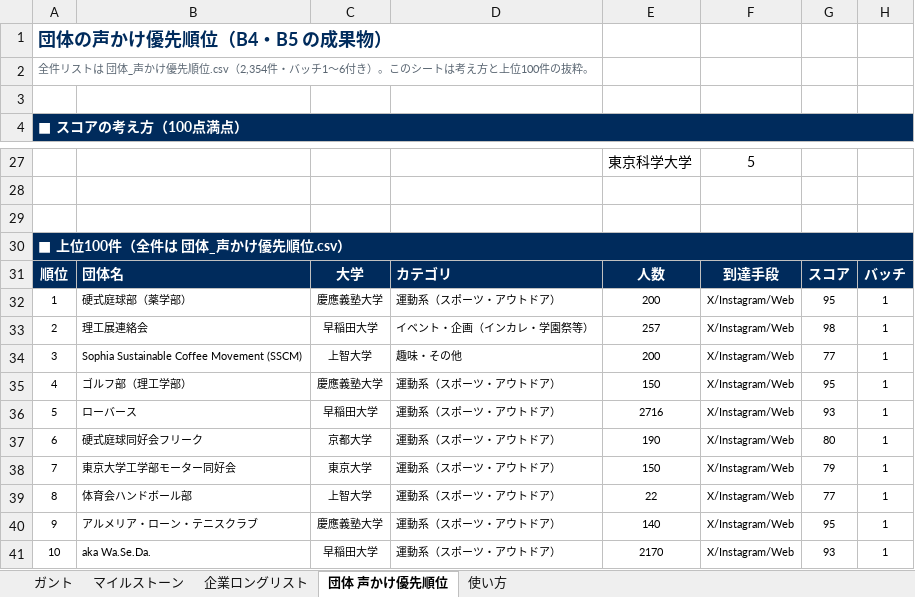
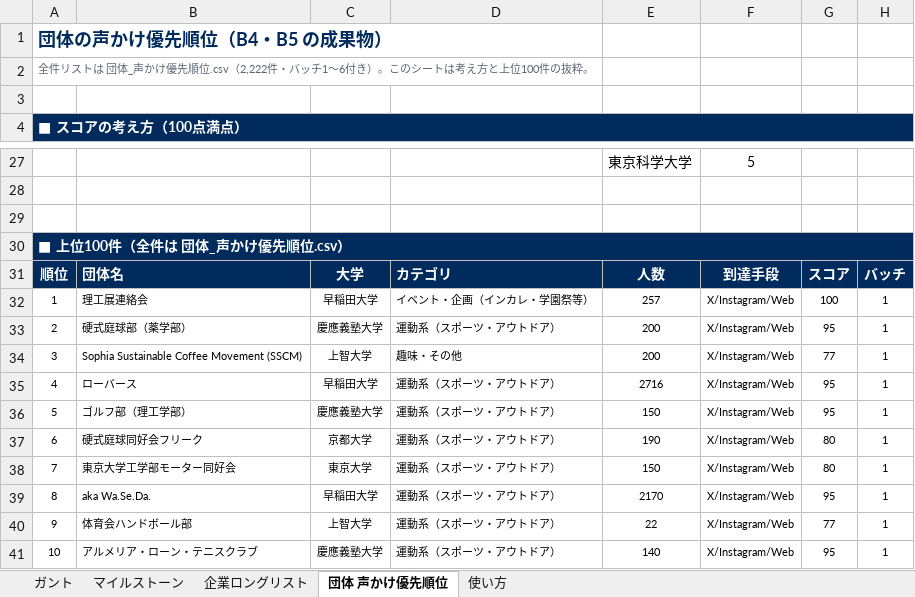
Before and after one commit to ibeck2/proofloop, an Excel workbook: docs/models/ProofLoop_タスクシート_2026-08-07.xlsx, sheet 団体 声かけ優先順位, drawn as a sheet; only a part is shown, gaps mark what is left out; values as stored, in another font and other column widths than the file's, no borders; the diff covers the shown part only; the diff names each change by its address in the sheet, - before the commit and + after, or states it on an @@ line.

```diff
--- a/docs/models/ProofLoop_タスクシート_2026-08-07.xlsx (sheet 団体 声かけ優先順位)
+++ b/docs/models/ProofLoop_タスクシート_2026-08-07.xlsx (sheet 団体 声かけ優先順位)
-A2: …順位.csv（2,354件・バッ…
+A2: …順位.csv（2,222件・バッ…
-B32: 硬式庭球部（薬学部）
+B32: 理工展連絡会
-C32: 慶應義塾大学
+C32: 早稲田大学
-D32: 運動系（スポーツ・アウトドア）
+D32: イベント・企画（インカレ・学園祭等）
-E32: 200
+E32: 257
-G32: 95
+G32: 100
-B33: 理工展連絡会
+B33: 硬式庭球部（薬学部）
-C33: 早稲田大学
+C33: 慶應義塾大学
-D33: イベント・企画（インカレ・学園祭等）
+D33: 運動系（スポーツ・アウトドア）
-E33: 257
+E33: 200
-G33: 98
+G33: 95
-B35: ゴルフ部（理工学部）
+B35: ローバース
-C35: 慶應義塾大学
+C35: 早稲田大学
-E35: 150
+E35: 2716
-B36: ローバース
+B36: ゴルフ部（理工学部）
-C36: 早稲田大学
+C36: 慶應義塾大学
-E36: 2716
+E36: 150
-G36: 93
+G36: 95
-G38: 79
+G38: 80
-B39: 体育会ハンドボール部
+B39: aka Wa.Se.Da.
-C39: 上智大学
+C39: 早稲田大学
-E39: 22
+E39: 2170
-G39: 77
+G39: 95
-B40: アルメリア・ローン・テニスクラブ
+B40: 体育会ハンドボール部
-C40: 慶應義塾大学
+C40: 上智大学
-E40: 140
+E40: 22
-G40: 95
+G40: 77
-B41: aka Wa.Se.Da.
+B41: アルメリア・ローン・テニスクラブ
-C41: 早稲田大学
+C41: 慶應義塾大学
-E41: 2170
+E41: 140
-G41: 93
+G41: 95
```
Also changed, not shown: 1 added row, 1 removed row and 386 edited cells elsewhere in this sheet, sheet ガント, 1 other file.
